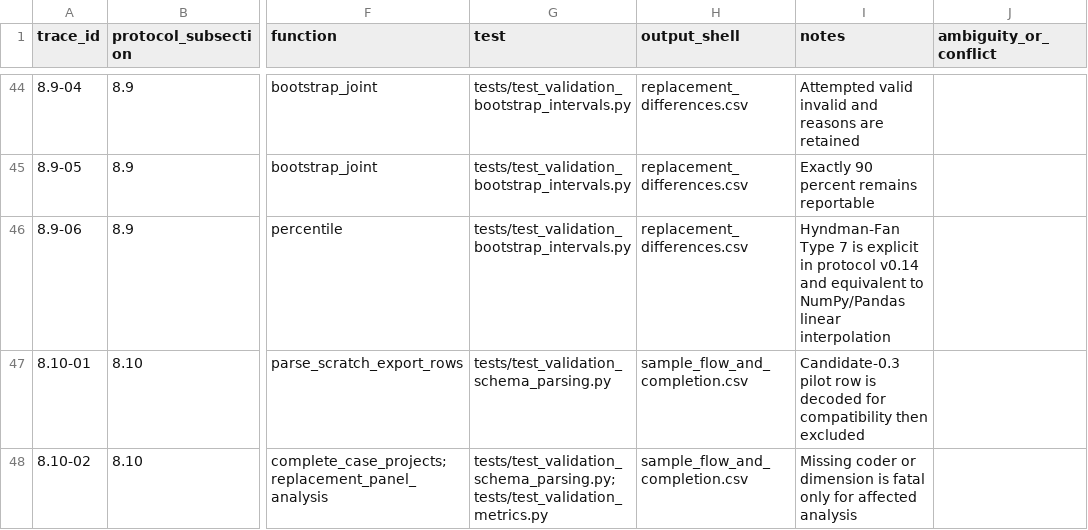
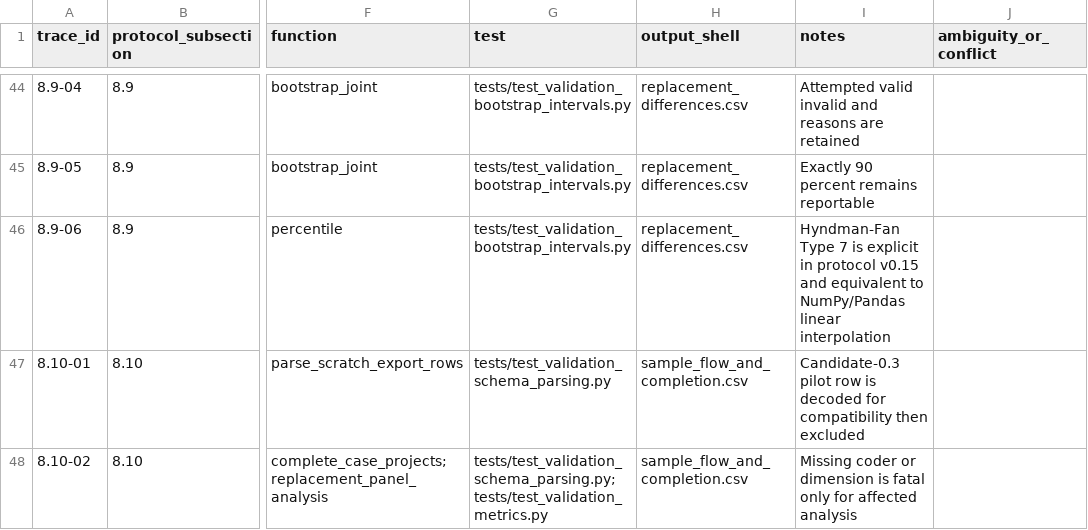
Before and after one commit to balintstewart77/ADR_DEA_project, a CSV file: preregistration/package/07_analysis/protocol_analysis_traceability.csv, drawn as a sheet; only a part is shown, gaps mark what is left out; the diff names each change by its address in the sheet, - before the commit and + after, or states it on an @@ line.

```diff
--- a/preregistration/package/07_analysis/protocol_analysis_traceability.csv
+++ b/preregistration/package/07_analysis/protocol_analysis_traceability.csv
-I46 (notes): …in protocol v0.14 and equivalent…
+I46 (notes): …in protocol v0.15 and equivalent…
```
Also changed, not shown: preregistration/preregistration_artifact_manifest.csv, 33 other files.
